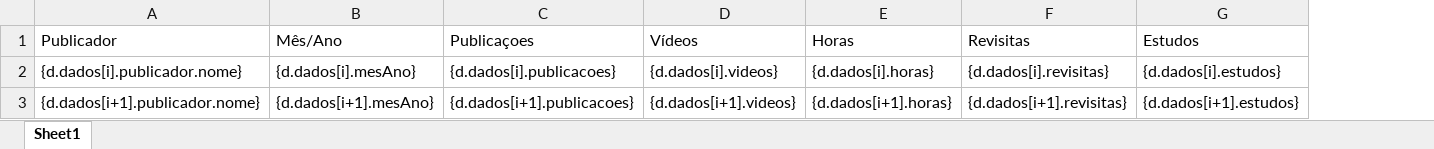
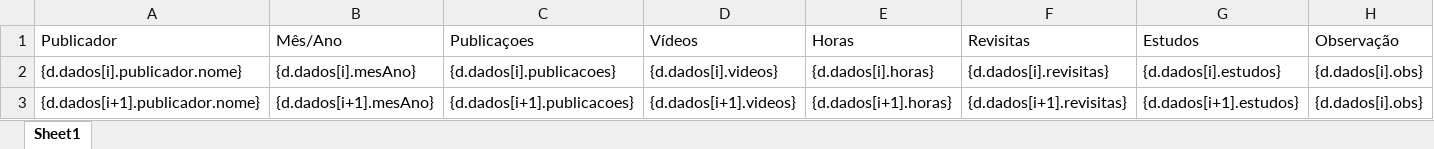
Before and after one commit to mayckcoelho/carbone-reports-express-api, an Excel workbook: src/templates/ReportTemplate.xlsx, sheet Sheet1, drawn as a sheet; values as stored, in another font and other column widths than the file's, no borders; charts and pictures not drawn; the diff names each change by its address in the sheet, - before the commit and + after, or states it on an @@ line.

```diff
--- a/src/templates/ReportTemplate.xlsx (sheet Sheet1)
+++ b/src/templates/ReportTemplate.xlsx (sheet Sheet1)
+column H (Observação), rows 2-3: {d.dados[i].obs} | {d.dados[i].obs}
```
Also changed, not shown: 1 other file.
